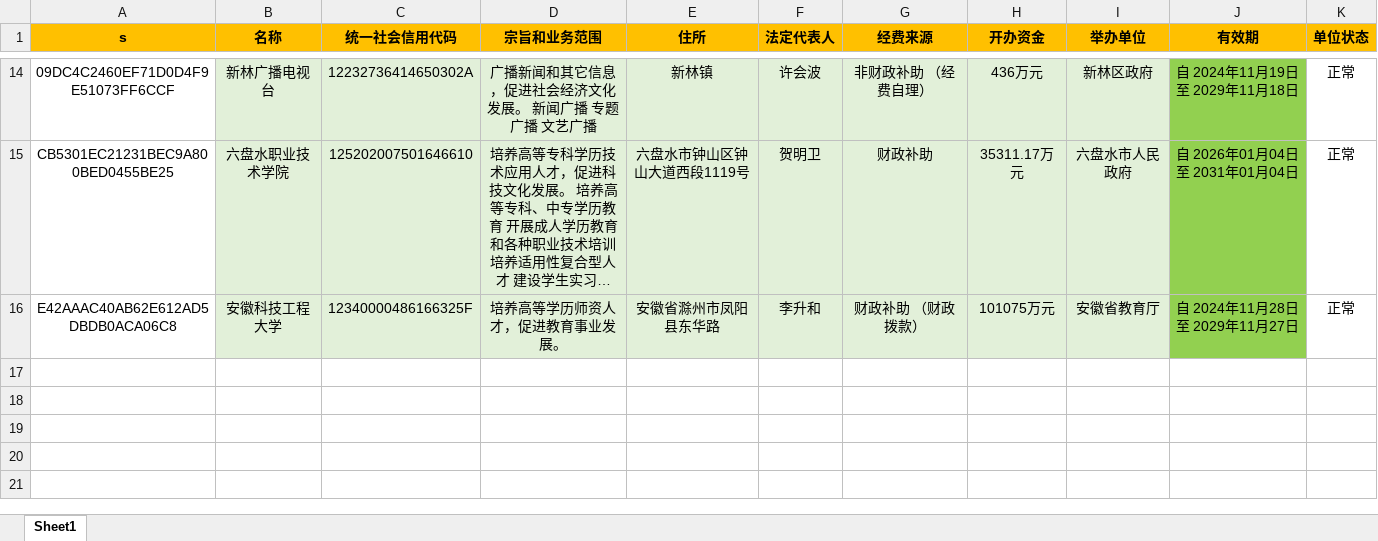
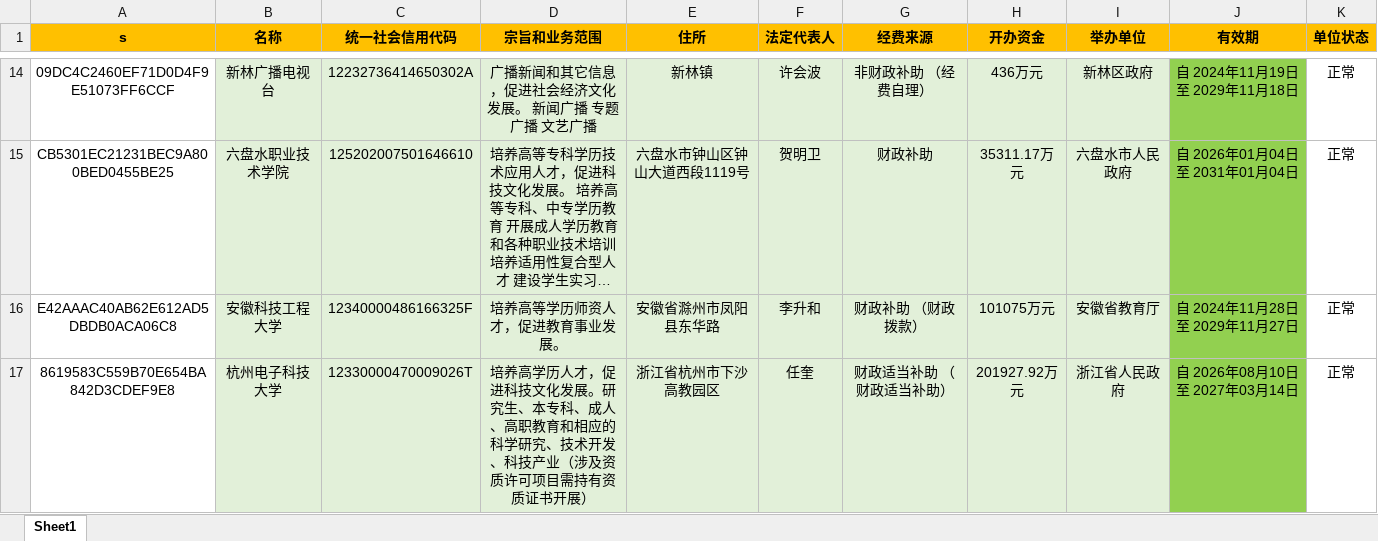
Before and after one commit to search-gjsy-gov/sydwCx, an Excel workbook: data.xlsx, sheet Sheet1, drawn as a sheet; only a part is shown, gaps mark what is left out; long unchanged cells end in …; values as stored, in another font and other column widths than the file's, no borders; the diff names each change by its address in the sheet, - before the commit and + after, or states it on an @@ line.

Commit message:
Add files via upload

```diff
--- a/data.xlsx (sheet Sheet1)
+++ b/data.xlsx (sheet Sheet1)
+row 17: 8619583C559B70E654BA842D3CDEF9E8 | 杭州电子科技大学 | 12330000470009026T | 培养高学历人才，促进科技文化发展。研究生、本专科、成人、高职教育和相应的科学研究、技术开发、科技产业（涉及资质许可项目需持有资质证书开展） | 浙江省杭州市下沙高教园区 | 任奎 | 财政适当补助 （财政适当补助） | 201927.92万元 | 浙江省人民政府 | 自 2026年08月10日 至 2027年03月14日 | 正常
```
